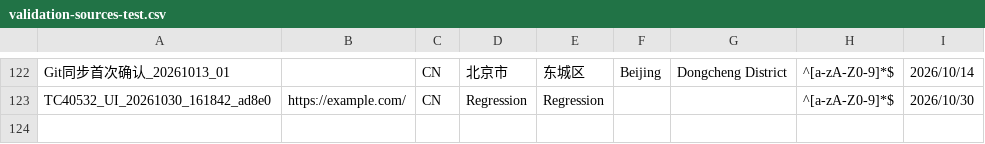
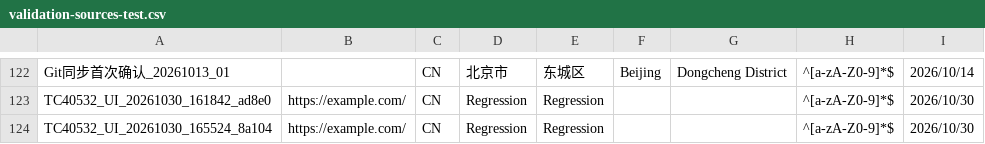
Before and after one commit to PalosChen/validation_data, a CSV file: validation-sources-test.csv, drawn as a sheet; only a part is shown, gaps mark what is left out.

```diff
--- a/validation-sources-test.csv
+++ b/validation-sources-test.csv
@@ -123 +123,2 @@ Git同步首次确认_20261013_01,,CN,北京市,东城区,Beijing,Dongcheng Dist
 TC40532_UI_20261030_161842_ad8e0,https://example.com/,CN,Regression,Regression,,,^[a-zA-Z0-9]*$,2026/10/30
+TC40532_UI_20261030_165524_8a104,https://example.com/,CN,Regression,Regression,,,^[a-zA-Z0-9]*$,2026/10/30
```
Also changed, not shown: 1 other file.
